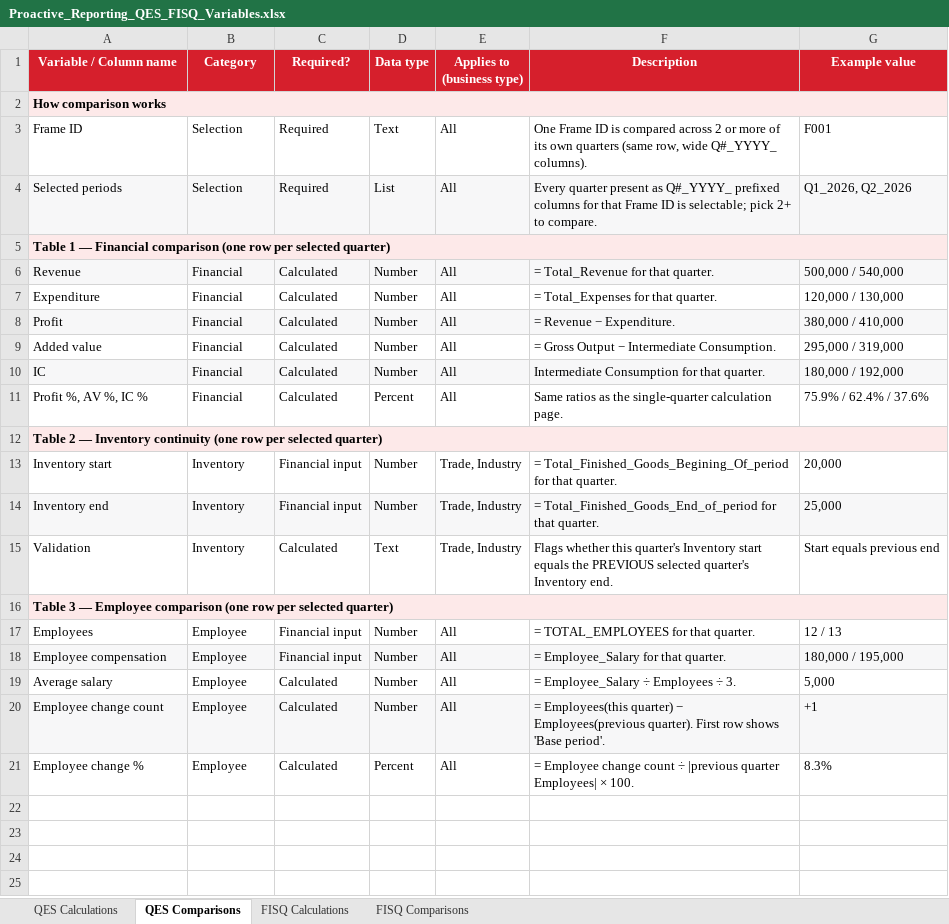
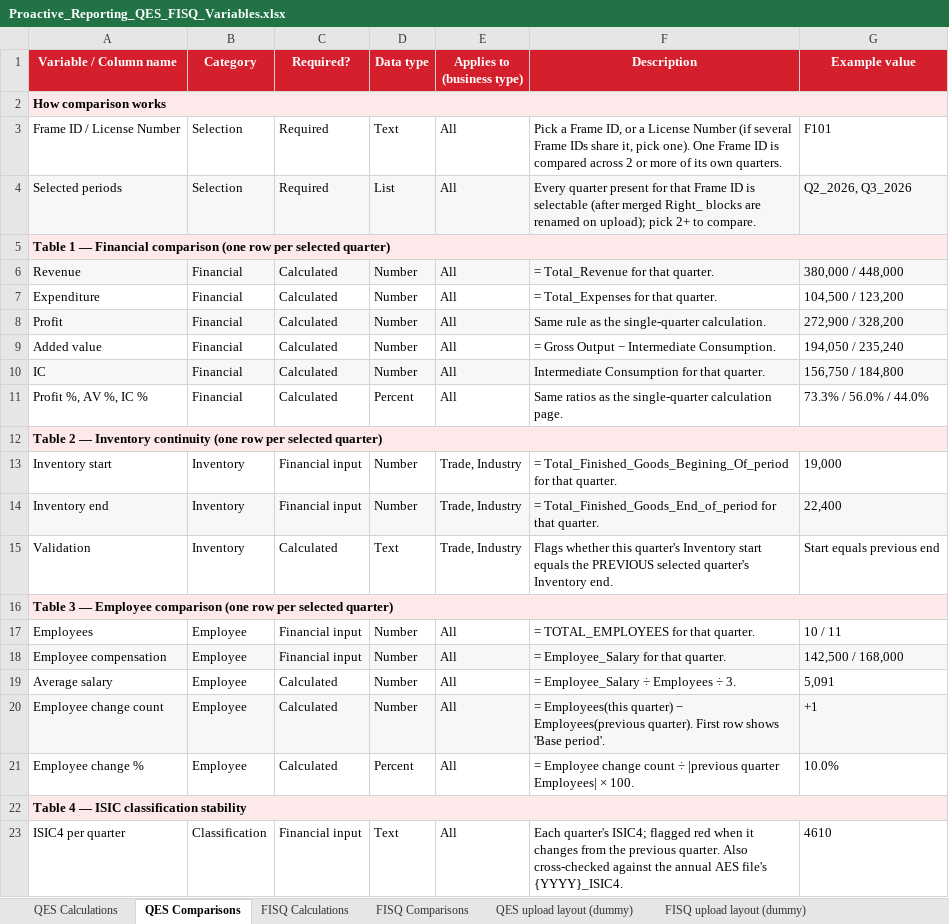
Before and after one commit to KhaledScad/pro-reports-, an Excel workbook: Proactive_Reporting_QES_FISQ_Variables.xlsx, sheet QES Comparisons, drawn as a sheet; values as stored, in another font and other column widths than the file's, no borders; formulas without a stored value are shown as written; the diff names each change by its address in the sheet, - before the commit and + after, or states it on an @@ line.

```diff
--- a/Proactive_Reporting_QES_FISQ_Variables.xlsx (sheet QES Comparisons)
+++ b/Proactive_Reporting_QES_FISQ_Variables.xlsx (sheet QES Comparisons)
+sheet tab: QES upload layout (dummy)
+sheet tab: FISQ upload layout (dummy)
-A3 (Variable / Column name): Frame ID
+A3 (Variable / Column name): Frame ID / License Number
-F3 (Description): One Frame ID is compared across 2 or more of its own quarters (same row, wide Q#_YYYY_ columns).
+F3 (Description): Pick a Frame ID, or a License Number (if several Frame IDs share it, pick one). One Frame ID is compared across 2 or more of its own quarters.
-G3 (Example value): F001
+G3 (Example value): F101
-F4 (Description): …quarter present as Q#_YYYY_ prefixed columns for that Frame ID is selectable; pick 2+…
+F4 (Description): …quarter present for that Frame ID is selectable (after merged Right_ blocks are renamed on upload); pick 2+…
-G4 (Example value): Q1_2026, Q2_2026
+G4 (Example value): Q2_2026, Q3_2026
-G6 (Example value): 500,000 / 540,000
+G6 (Example value): 380,000 / 448,000
-G7 (Example value): 120,000 / 130,000
+G7 (Example value): 104,500 / 123,200
-F8 (Description): = Revenue − Expenditure.
+F8 (Description): Same rule as the single-quarter calculation.
-G8 (Example value): 380,000 / 410,000
+G8 (Example value): 272,900 / 328,200
-G9 (Example value): 295,000 / 319,000
+G9 (Example value): 194,050 / 235,240
-G10 (Example value): 180,000 / 192,000
+G10 (Example value): 156,750 / 184,800
-G11 (Example value): 75.9% / 62.4% / 37.6%
+G11 (Example value): 73.3% / 56.0% / 44.0%
-G13 (Example value): 20,000
+G13 (Example value): 19,000
-G14 (Example value): 25,000
+G14 (Example value): 22,400
-G17 (Example value): 12 / 13
+G17 (Example value): 10 / 11
-G18 (Example value): 180,000 / 195,000
+G18 (Example value): 142,500 / 168,000
-G19 (Example value): 5,000
+G19 (Example value): 5,091
-G21 (Example value): 8.3%
+G21 (Example value): 10.0%
+row 22: Table 4 — ISIC classification stability
+row 23: ISIC4 per quarter | Classification | Financial input | Text | All | Each quarter's ISIC4; flagged red when it changes from the previous quarter. Also cross-checked against the annual AES file's {YYYY}_ISIC4. | 4610
```
Also changed, not shown: sheet FISQ Calculations, sheet QES Calculations, sheet FISQ Comparisons, sample_data/FISQ_dummy_20x4Q.xlsx, sample_data/QES_dummy_20x4Q.xlsx, 25 other files.
